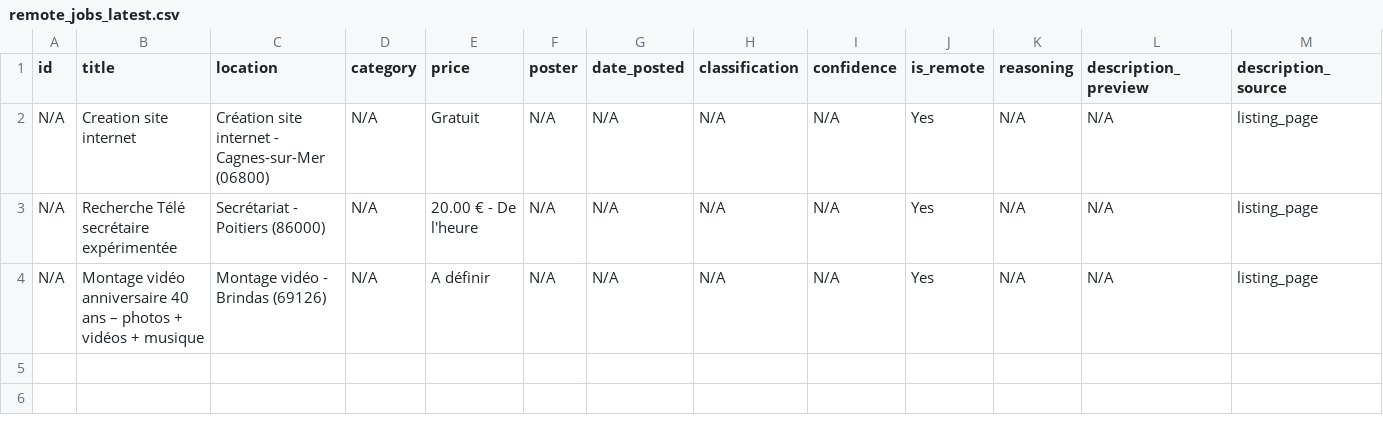
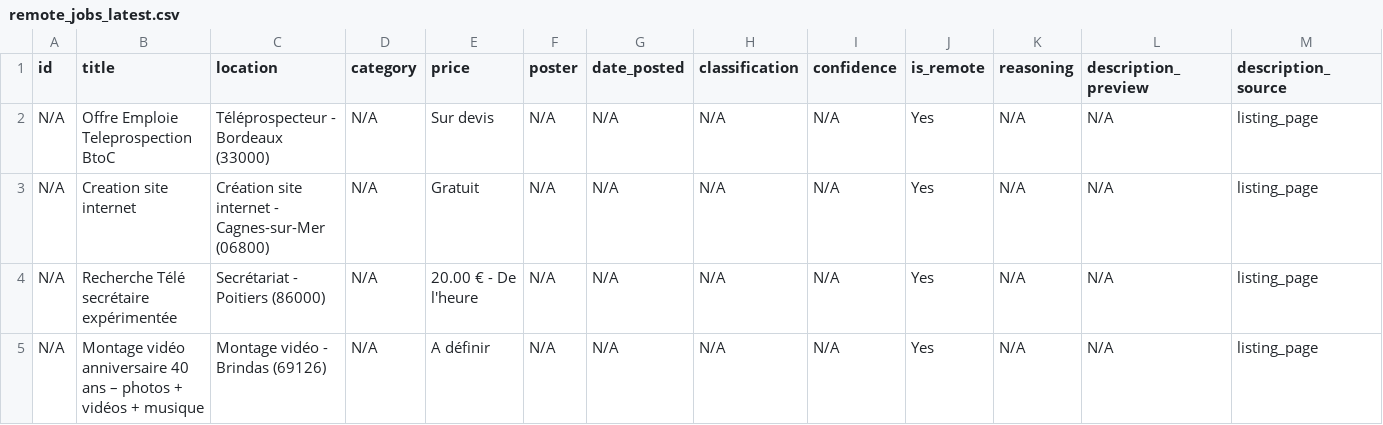
Before and after one commit to Dlawlet/afidiOS-finder, a CSV file: exports/remote_jobs_latest.csv, drawn as a sheet; only a part is shown; rows hold the shown columns only; the diff names each change by its address in the sheet, - before the commit and + after, or states it on an @@ line.

```diff
--- a/exports/remote_jobs_latest.csv
+++ b/exports/remote_jobs_latest.csv
+row 2: N/A | Offre Emploie Teleprospection BtoC | Téléprospecteur - Bordeaux (33000) | N/A | Sur devis | N/A | N/A | N/A | N/A | Yes | N/A | N/A | listing_page
```
Also changed, not shown: 5 other files.
